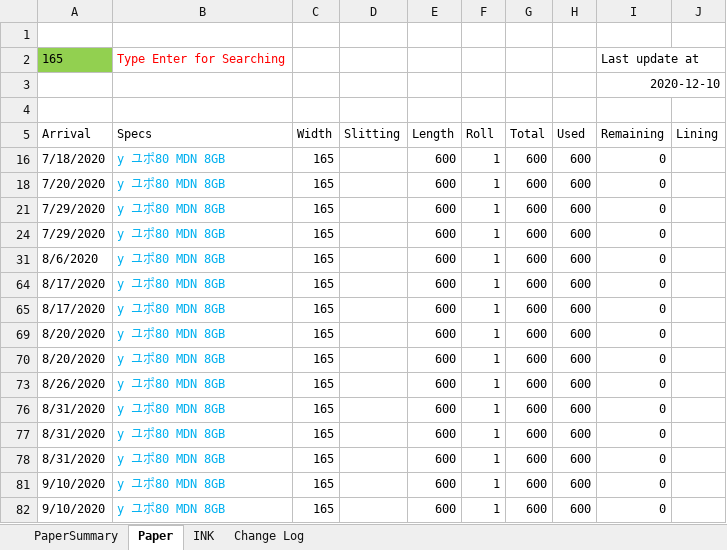
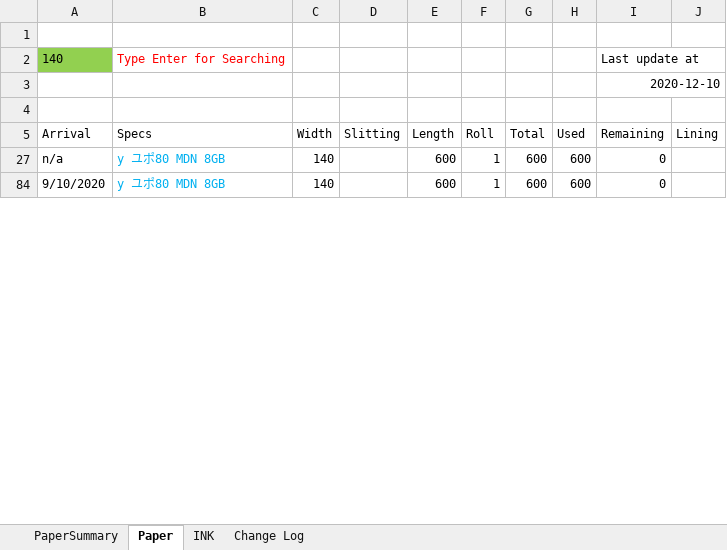
Before and after one commit to vicktor9450/demoSKU, an Excel workbook: Backup06.xlsm, sheet Paper, drawn as a sheet; only a part is shown; values as stored, in another font and other column widths than the file's, no borders; charts and pictures and table styles not drawn; removed rows and columns are numbered as before the commit, all else as after; the diff covers the shown part only; the diff names each change by its address in the sheet, - before the commit and + after, or states it on an @@ line.

Commit message:
ds

```diff
--- a/Backup06.xlsm (sheet Paper)
+++ b/Backup06.xlsm (sheet Paper)
-A2 (Arrival): 165
+A2 (Arrival): 140
@@ row 16 hidden: 7/18/2020 | y ユポ80 MDN 8GB | 165 |  | 600 | 1 | 600 | 600 | 0 @@
@@ row 18 hidden: 7/20/2020 | y ユポ80 MDN 8GB | 165 |  | 600 | 1 | 600 | 600 | 0 @@
@@ row 21 hidden: 7/29/2020 | y ユポ80 MDN 8GB | 165 |  | 600 | 1 | 600 | 600 | 0 @@
@@ row 24 hidden: 7/29/2020 | y ユポ80 MDN 8GB | 165 |  | 600 | 1 | 600 | 600 | 0 @@
-A27 (Arrival): 8/6/2020
+A27 (Arrival): n/a
-C27 (Width): 165
+C27 (Width): 140
@@ row 64 hidden: 8/17/2020 | y ユポ80 MDN 8GB | 165 |  | 600 | 1 | 600 | 600 | 0 @@
@@ row 65 hidden: 8/17/2020 | y ユポ80 MDN 8GB | 165 |  | 600 | 1 | 600 | 600 | 0 @@
@@ row 69 hidden: 8/20/2020 | y ユポ80 MDN 8GB | 165 |  | 600 | 1 | 600 | 600 | 0 @@
@@ row 70 hidden: 8/20/2020 | y ユポ80 MDN 8GB | 165 |  | 600 | 1 | 600 | 600 | 0 @@
@@ row 73 hidden: 8/26/2020 | y ユポ80 MDN 8GB | 165 |  | 600 | 1 | 600 | 600 | 0 @@
@@ row 76 hidden: 8/31/2020 | y ユポ80 MDN 8GB | 165 |  | 600 | 1 | 600 | 600 | 0 @@
@@ row 77 hidden: 8/31/2020 | y ユポ80 MDN 8GB | 165 |  | 600 | 1 | 600 | 600 | 0 @@
@@ row 78 hidden: 8/31/2020 | y ユポ80 MDN 8GB | 165 |  | 600 | 1 | 600 | 600 | 0 @@
-C84 (Width): 165
+C84 (Width): 140
@@ row 82 hidden: 9/10/2020 | y ユポ80 MDN 8GB | 165 |  | 600 | 1 | 600 | 600 | 0 @@
```
Also changed, not shown: 1 added row, 16 hidden or unhidden rows, 4 edited cells and cell formats elsewhere in this sheet, sheet PaperSummary, formulas that keep their value, hidden cells.
